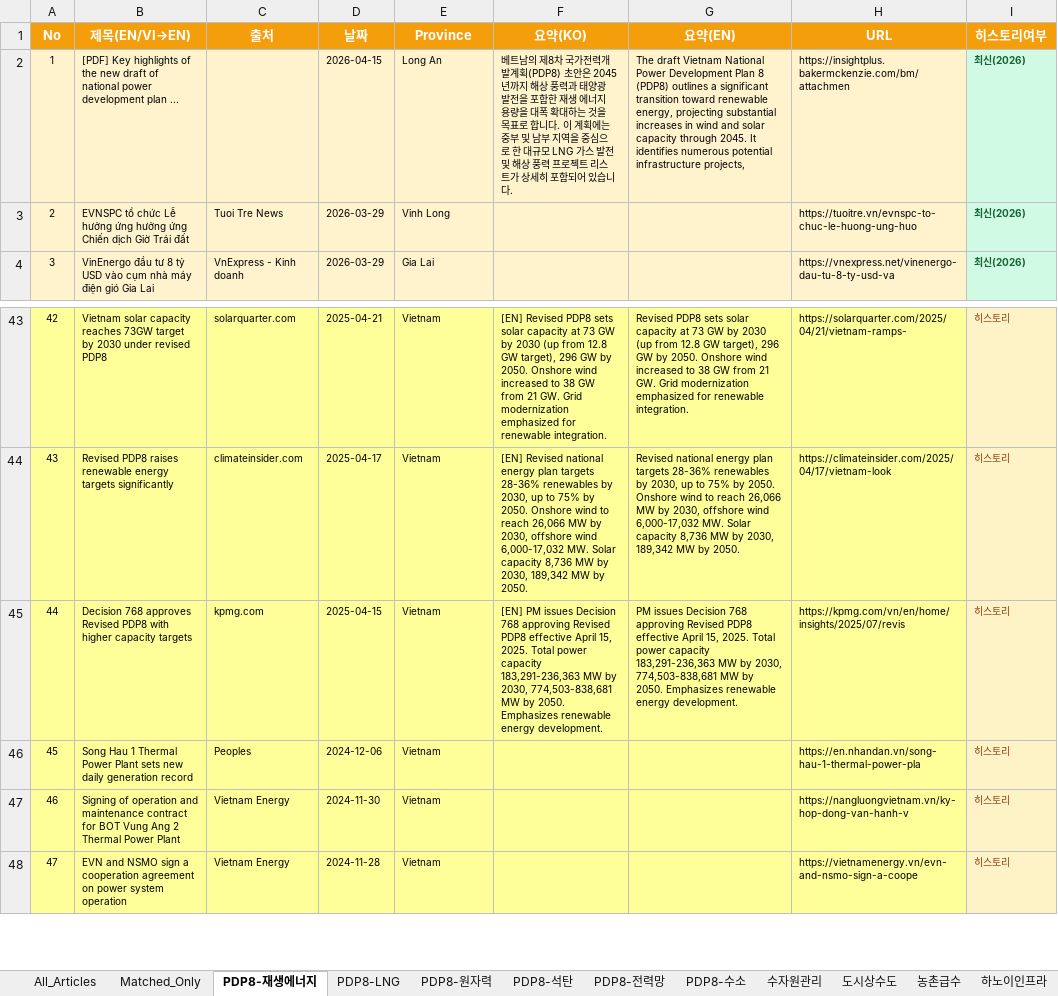
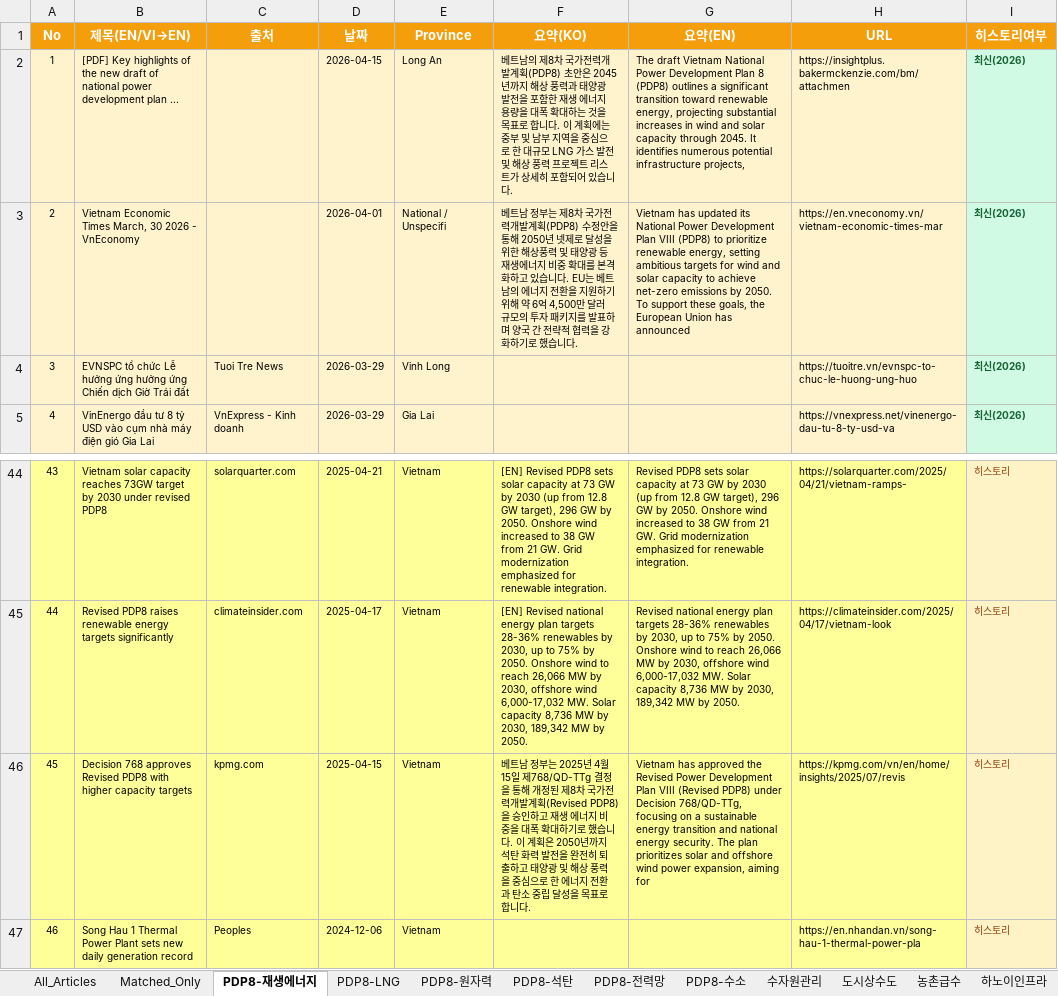
Before and after one commit to hms4792/vietnam-infra-news, an Excel workbook: reports/genspark/2026-04-15/Vietnam_Infra_History_DB.xlsx, sheet PDP8-재생에너지, drawn as a sheet; only a part is shown, gaps mark what is left out; the shorter side is filled out with more unchanged rows; values as stored, in another font and other column widths than the file's, no borders; addresses are those after the commit; the diff names each change by its address in the sheet, - before the commit and + after, or states it on an @@ line.

Commit message:
Upload Vietnam_Infra_History_DB.xlsx - 2026-04-15

```diff
--- a/reports/genspark/2026-04-15/Vietnam_Infra_History_DB.xlsx (sheet PDP8-재생에너지)
+++ b/reports/genspark/2026-04-15/Vietnam_Infra_History_DB.xlsx (sheet PDP8-재생에너지)
+row 3: 2 | Vietnam Economic Times March, 30 2026 - VnEconomy |  | 2026-04-01 | National / Unspecifi | 베트남 정부는 제8차 국가전력개발계획(PDP8) 수정안을 통해 2050년 넷제로 달성을 위한 해상풍력 및 태양광 등 재생에너지 비중 확대를 본격화하고 있습니다. EU는 베트남의 에너지 전환을 지원하기 위해 약 6억 4,500만 달러 규모의 투자 패키지를 발표하며 양국 간 전략적 협력을 강화하기로 했습니다. | Vietnam has updated its National Power Development Plan VIII (PDP8) to prioritize renewable energy, setting ambitious targets for wind and solar capacity to achieve net-zero emissions by 2050. To support these goals, the European Union has announced | https://en.vneconomy.vn/vietnam-economic-times-mar | 최신(2026)
@@ column A (No) renumbered from row 4 down @@
-F46 (요약(KO)): [EN] PM issues Decision 768 approving Revised PDP8 effective April 15, 2025. Total power capacity 183,291-236,363 MW by 2030, 774,503-838,681 MW by 2050. Emphasizes renewable energy development.
+F46 (요약(KO)): 베트남 정부는 2025년 4월 15일 제768/QD-TTg 결정을 통해 개정된 제8차 국가전력개발계획(Revised PDP8)을 승인하고 재생 에너지 비중을 대폭 확대하기로 했습니다. 이 계획은 2050년까지 석탄 화력 발전을 완전히 퇴출하고 태양광 및 해상 풍력을 중심으로 한 에너지 전환과 탄소 중립 달성을 목표로 합니다.
-G46 (요약(EN)): PM issues Decision 768 approving Revised PDP8 effective April 15, 2025. Total power capacity 183,291-236,363 MW by 2030, 774,503-838,681 MW by 2050. Emphasizes renewable energy development.
+G46 (요약(EN)): Vietnam has approved the Revised Power Development Plan VIII (Revised PDP8) under Decision 768/QD-TTg, focusing on a sustainable energy transition and national energy security. The plan prioritizes solar and offshore wind power expansion, aiming for
```
Also changed, not shown: sheet All_Articles, sheet Matched_Only, sheet Stats, sheet PDP8-LNG, sheet 전기차.
